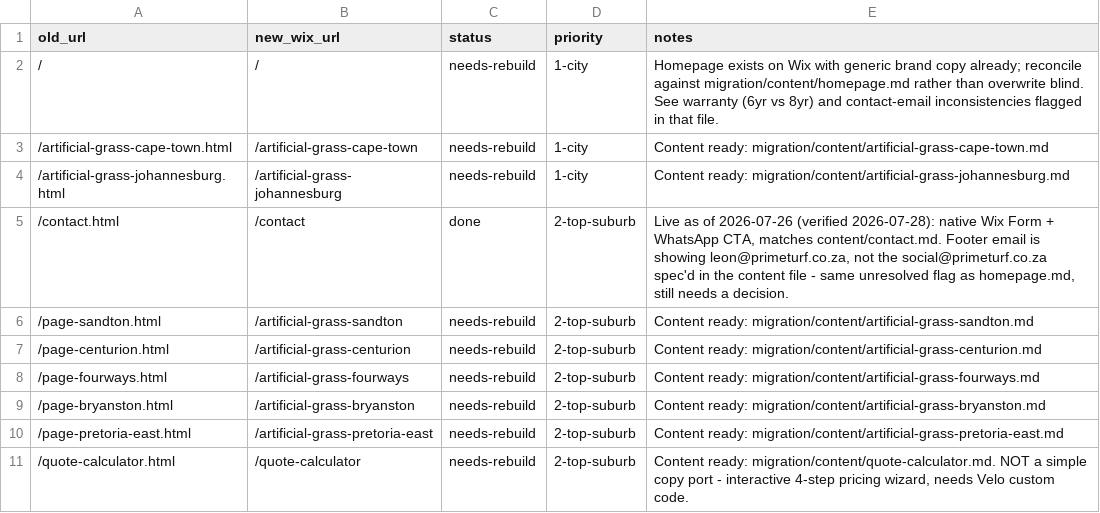
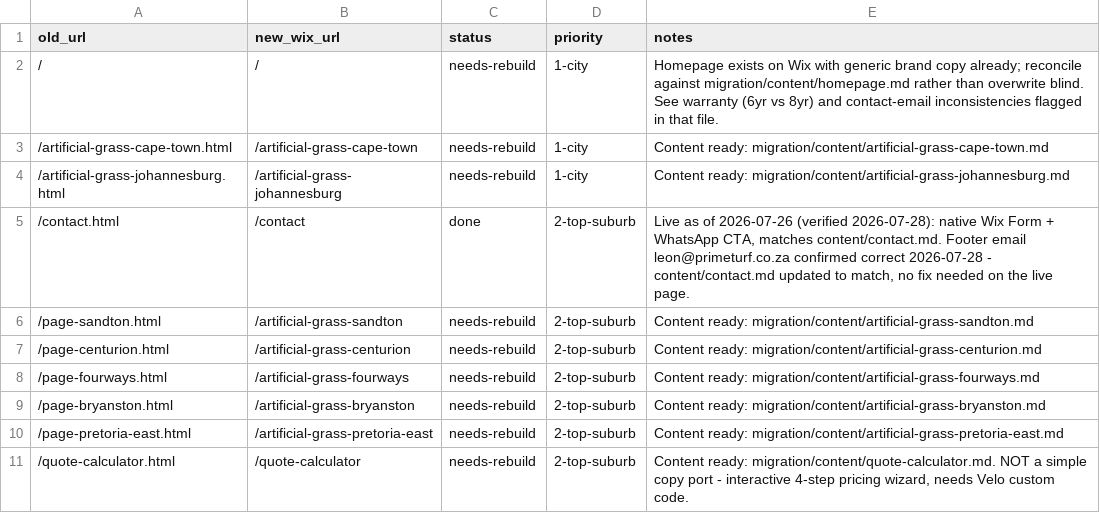
Before and after one commit to 911duplessis/PrimeTurf, a CSV file: migration/redirect-map.csv, drawn as a sheet; only a part is shown.

```diff
--- a/migration/redirect-map.csv
+++ b/migration/redirect-map.csv
@@ -4,3 +4,3 @@ old_url,new_wix_url,status,priority,notes
 /artificial-grass-johannesburg.html,/artificial-grass-johannesburg,needs-rebuild,1-city,"Content ready: migration/content/artificial-grass-johannesburg.md"
-/contact.html,/contact,done,2-top-suburb,"Live as of 2026-07-26 (verified 2026-07-28): native Wix Form + WhatsApp CTA, matches content/contact.md. Footer email is showing leon@primeturf.co.za, not the social@primeturf.co.za spec'd in the content file - same unresolved flag as homepage.md, still needs a decision."
+/contact.html,/contact,done,2-top-suburb,"Live as of 2026-07-26 (verified 2026-07-28): native Wix Form + WhatsApp CTA, matches content/contact.md. Footer email leon@primeturf.co.za confirmed correct 2026-07-28 - content/contact.md updated to match, no fix needed on the live page."
 /page-sandton.html,/artificial-grass-sandton,needs-rebuild,2-top-suburb,"Content ready: migration/content/artificial-grass-sandton.md"
```
Also changed, not shown: 4 other files.
